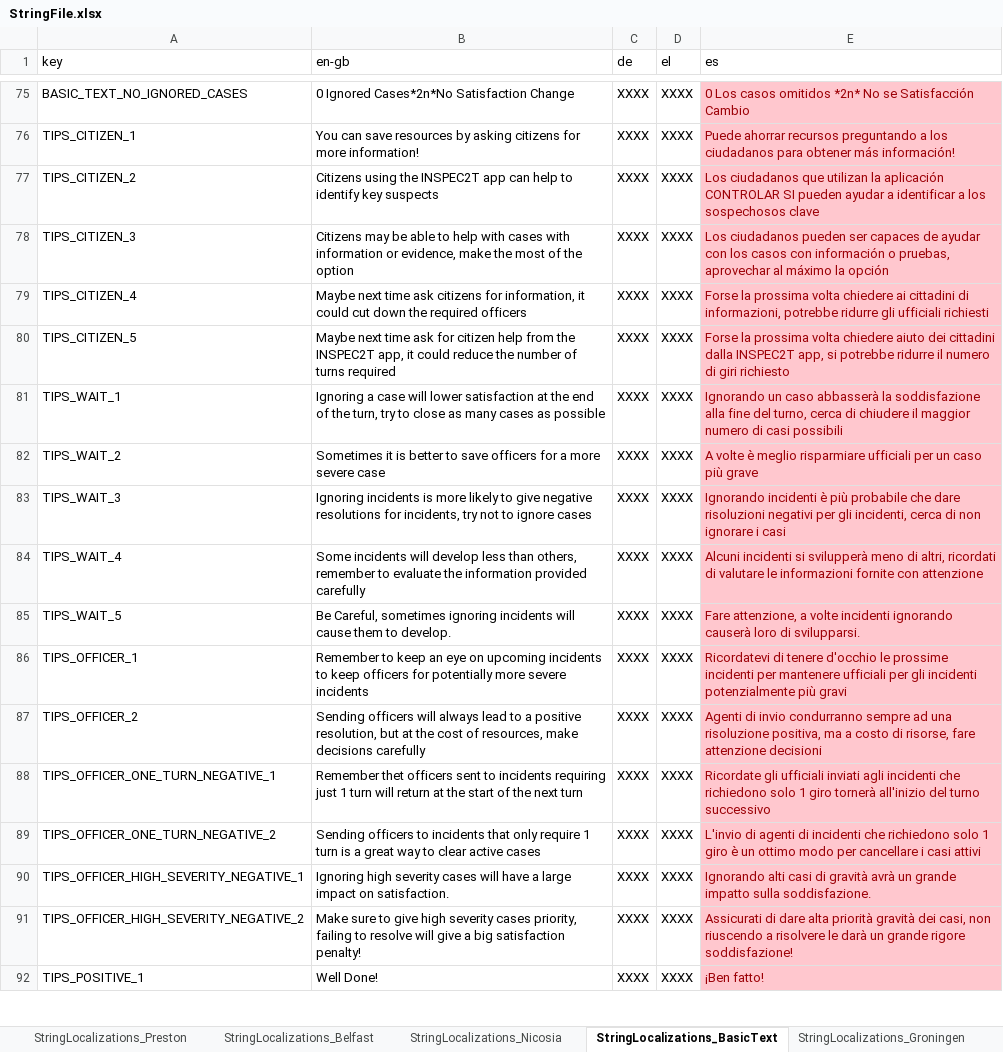
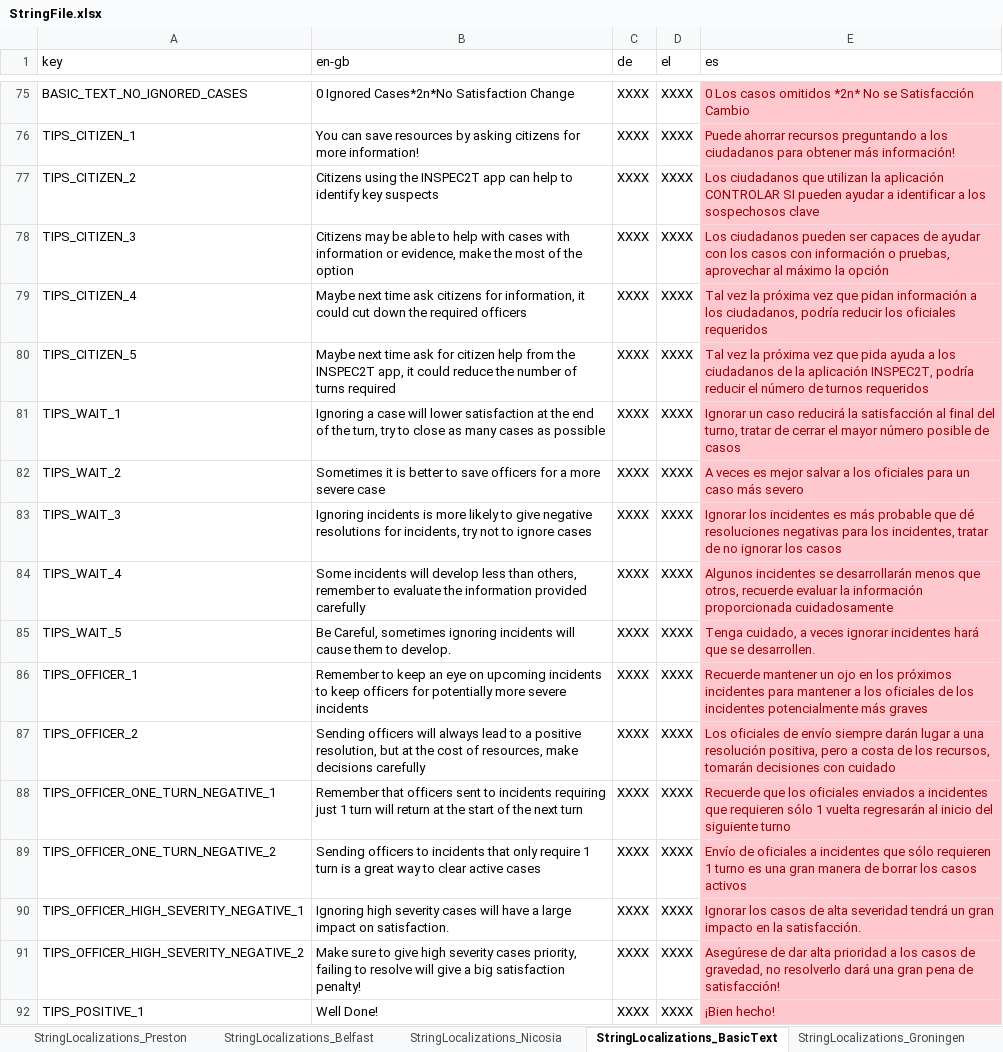
Before and after one commit to FelixWentworth/ResourceForce, an Excel workbook: Assets/Resources/StringFile.xlsx, sheet StringLocalizations_BasicText, drawn as a sheet; only a part is shown, gaps mark what is left out; values as stored, in another font and other column widths than the file's, no borders; the diff covers the shown part only; the diff names each change by its address in the sheet, - before the commit and + after, or states it on an @@ line.

```diff
--- a/Assets/Resources/StringFile.xlsx (sheet StringLocalizations_BasicText)
+++ b/Assets/Resources/StringFile.xlsx (sheet StringLocalizations_BasicText)
-E79 (es): Forse la prossima volta chiedere ai cittadini di informazioni, potrebbe ridurre gli ufficiali richiesti
+E79 (es): Tal vez la próxima vez que pidan información a los ciudadanos, podría reducir los oficiales requeridos
-E80 (es): Forse la prossima volta chiedere aiuto dei cittadini dalla INSPEC2T app, si potrebbe ridurre il numero di giri richiesto
+E80 (es): Tal vez la próxima vez que pida ayuda a los ciudadanos de la aplicación INSPEC2T, podría reducir el número de turnos requeridos
-E81 (es): Ignorando un caso abbasserà la soddisfazione alla fine del turno, cerca di chiudere il maggior numero di casi possibili
+E81 (es): Ignorar un caso reducirá la satisfacción al final del turno, tratar de cerrar el mayor número posible de casos
-E82 (es): A volte è meglio risparmiare ufficiali per un caso più grave
+E82 (es): A veces es mejor salvar a los oficiales para un caso más severo
-E83 (es): Ignorando incidenti è più probabile che dare risoluzioni negativi per gli incidenti, cerca di non ignorare i casi
+E83 (es): Ignorar los incidentes es más probable que dé resoluciones negativas para los incidentes, tratar de no ignorar los casos
-E84 (es): Alcuni incidenti si svilupperà meno di altri, ricordati di valutare le informazioni fornite con attenzione
+E84 (es): Algunos incidentes se desarrollarán menos que otros, recuerde evaluar la información proporcionada cuidadosamente
-E85 (es): Fare attenzione, a volte incidenti ignorando causerà loro di svilupparsi.
+E85 (es): Tenga cuidado, a veces ignorar incidentes hará que se desarrollen.
-E86 (es): Ricordatevi di tenere d'occhio le prossime incidenti per mantenere ufficiali per gli incidenti potenzialmente più gravi
+E86 (es): Recuerde mantener un ojo en los próximos incidentes para mantener a los oficiales de los incidentes potencialmente más graves
-E87 (es): Agenti di invio condurranno sempre ad una risoluzione positiva, ma a costo di risorse, fare attenzione decisioni
+E87 (es): Los oficiales de envío siempre darán lugar a una resolución positiva, pero a costa de los recursos, tomarán decisiones con cuidado
-B88 (en-gb): Remember thet officers sent…
+B88 (en-gb): Remember that officers sent…
-E88 (es): Ricordate gli ufficiali inviati agli incidenti che richiedono solo 1 giro tornerà all'inizio del turno successivo
+E88 (es): Recuerde que los oficiales enviados a incidentes que requieren sólo 1 vuelta regresarán al inicio del siguiente turno
-E89 (es): L'invio di agenti di incidenti che richiedono solo 1 giro è un ottimo modo per cancellare i casi attivi
+E89 (es): Envío de oficiales a incidentes que sólo requieren 1 turno es una gran manera de borrar los casos activos
-E90 (es): Ignorando alti casi di gravità avrà un grande impatto sulla soddisfazione.
+E90 (es): Ignorar los casos de alta severidad tendrá un gran impacto en la satisfacción.
-E91 (es): Assicurati di dare alta priorità gravità dei casi, non riuscendo a risolvere le darà un grande rigore soddisfazione!
+E91 (es): Asegúrese de dar alta prioridad a los casos de gravedad, no resolverlo dará una gran pena de satisfacción!
-E92 (es): ¡Ben fatto!
+E92 (es): ¡Bien hecho!
```
Also changed, not shown: 44 edited cells and cell formats elsewhere in this sheet, 2 other files.
